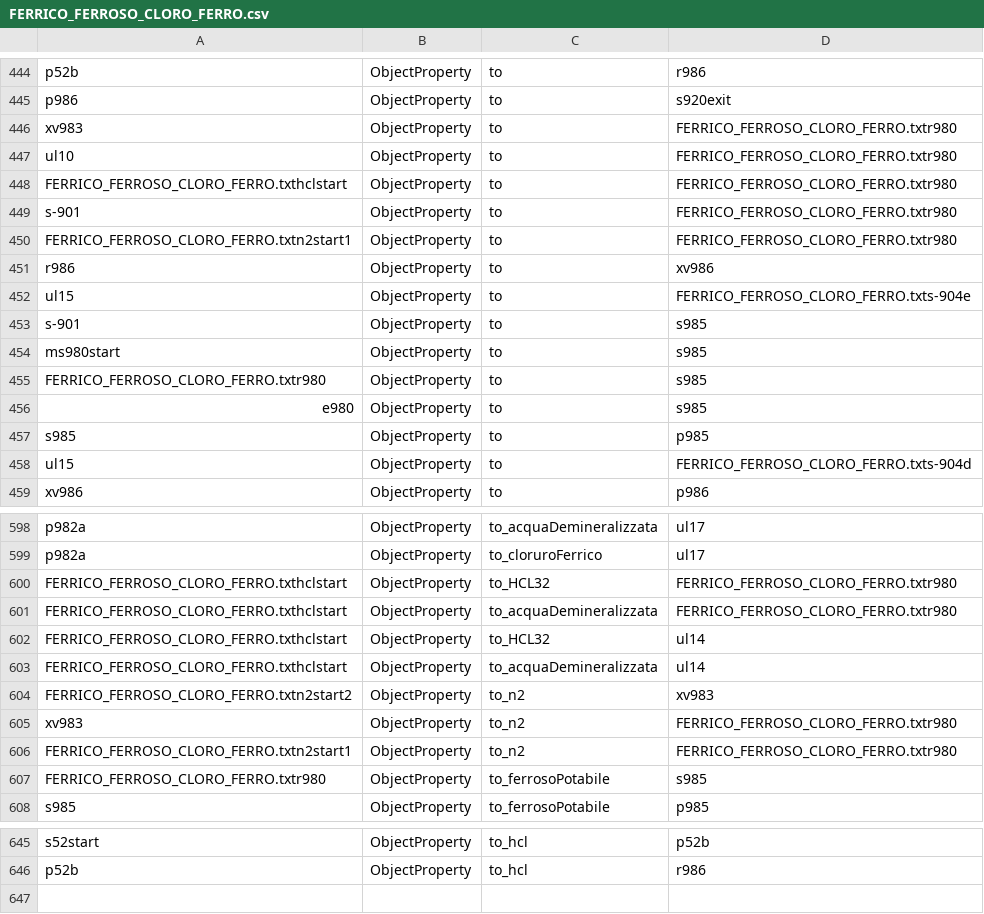
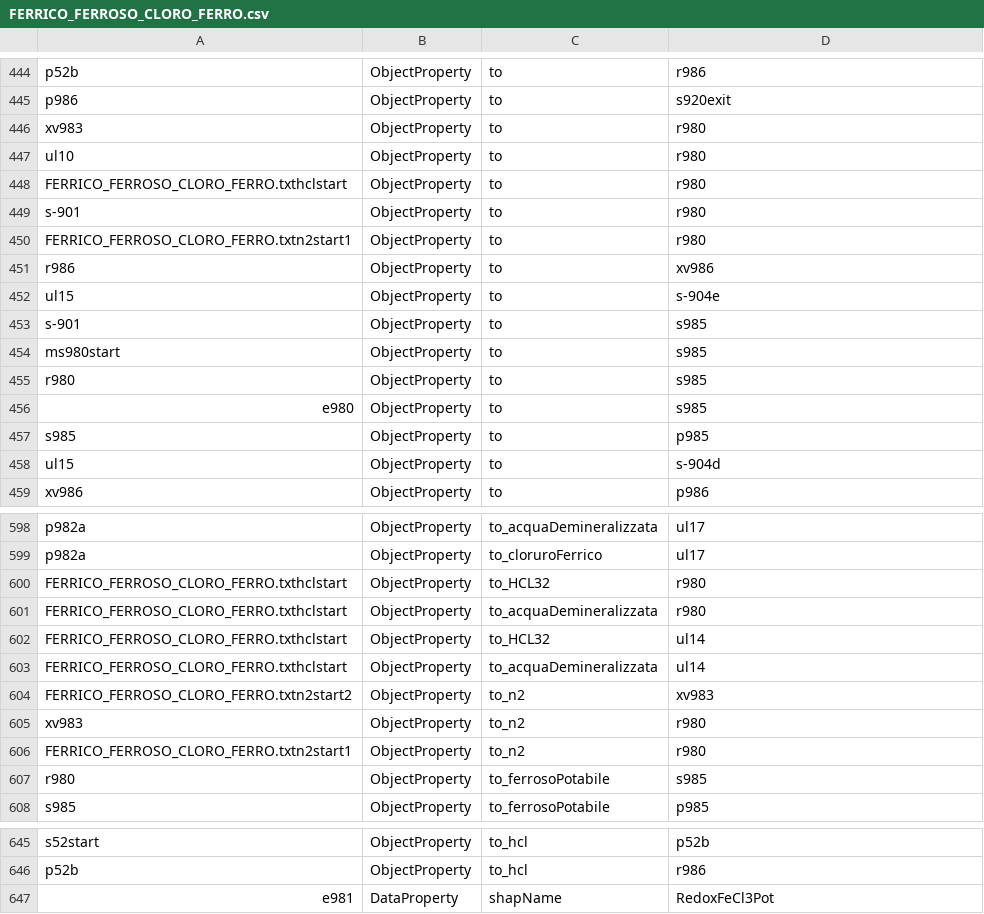
Before and after one commit to niccolocorsani/project-tesi-dockercompose, a CSV file: my-spring-project/all-csv-prorpieta-separate-generato/FERRICO_FERROSO_CLORO_FERRO.csv, drawn as a sheet; only a part is shown, gaps mark what is left out; the diff covers the shown part only.

```diff
--- a/my-spring-project/all-csv-prorpieta-separate-generato/FERRICO_FERROSO_CLORO_FERRO.csv
+++ b/my-spring-project/all-csv-prorpieta-separate-generato/FERRICO_FERROSO_CLORO_FERRO.csv
@@ -445,15 +445,15 @@ p52b;ObjectProperty;to;r986
 p986;ObjectProperty;to;s920exit
-xv983;ObjectProperty;to;FERRICO_FERROSO_CLORO_FERRO.txtr980
-ul10;ObjectProperty;to;FERRICO_FERROSO_CLORO_FERRO.txtr980
-FERRICO_FERROSO_CLORO_FERRO.txthclstart;ObjectProperty;to;FERRICO_FERROSO_CLORO_FERRO.txtr980
-s-901;ObjectProperty;to;FERRICO_FERROSO_CLORO_FERRO.txtr980
-FERRICO_FERROSO_CLORO_FERRO.txtn2start1;ObjectProperty;to;FERRICO_FERROSO_CLORO_FERRO.txtr980
+xv983;ObjectProperty;to;r980
+ul10;ObjectProperty;to;r980
+FERRICO_FERROSO_CLORO_FERRO.txthclstart;ObjectProperty;to;r980
+s-901;ObjectProperty;to;r980
+FERRICO_FERROSO_CLORO_FERRO.txtn2start1;ObjectProperty;to;r980
 r986;ObjectProperty;to;xv986
-ul15;ObjectProperty;to;FERRICO_FERROSO_CLORO_FERRO.txts-904e
+ul15;ObjectProperty;to;s-904e
 s-901;ObjectProperty;to;s985
 ms980start;ObjectProperty;to;s985
-FERRICO_FERROSO_CLORO_FERRO.txtr980;ObjectProperty;to;s985
+r980;ObjectProperty;to;s985
 e980;ObjectProperty;to;s985
 s985;ObjectProperty;to;p985
-ul15;ObjectProperty;to;FERRICO_FERROSO_CLORO_FERRO.txts-904d
+ul15;ObjectProperty;to;s-904d
 xv986;ObjectProperty;to;p986
@@ -599,4 +599,4 @@ p982a;ObjectProperty;to_acquaDemineralizzata;ul17
 p982a;ObjectProperty;to_cloruroFerrico;ul17
-FERRICO_FERROSO_CLORO_FERRO.txthclstart;ObjectProperty;to_HCL32;FERRICO_FERROSO_CLORO_FERRO.txtr980
-FERRICO_FERROSO_CLORO_FERRO.txthclstart;ObjectProperty;to_acquaDemineralizzata;FERRICO_FERROSO_CLORO_FERRO.txtr980
+FERRICO_FERROSO_CLORO_FERRO.txthclstart;ObjectProperty;to_HCL32;r980
+FERRICO_FERROSO_CLORO_FERRO.txthclstart;ObjectProperty;to_acquaDemineralizzata;r980
 FERRICO_FERROSO_CLORO_FERRO.txthclstart;ObjectProperty;to_HCL32;ul14
@@ -604,5 +604,5 @@ FERRICO_FERROSO_CLORO_FERRO.txthclstart;ObjectProperty;to_acquaDemineralizzata;u
 FERRICO_FERROSO_CLORO_FERRO.txtn2start2;ObjectProperty;to_n2;xv983
-xv983;ObjectProperty;to_n2;FERRICO_FERROSO_CLORO_FERRO.txtr980
-FERRICO_FERROSO_CLORO_FERRO.txtn2start1;ObjectProperty;to_n2;FERRICO_FERROSO_CLORO_FERRO.txtr980
-FERRICO_FERROSO_CLORO_FERRO.txtr980;ObjectProperty;to_ferrosoPotabile;s985
+xv983;ObjectProperty;to_n2;r980
+FERRICO_FERROSO_CLORO_FERRO.txtn2start1;ObjectProperty;to_n2;r980
+r980;ObjectProperty;to_ferrosoPotabile;s985
 s985;ObjectProperty;to_ferrosoPotabile;p985
@@ -646 +646,2 @@ s52start;ObjectProperty;to_hcl;p52b
 p52b;ObjectProperty;to_hcl;r986
+e981;DataProperty;shapName;RedoxFeCl3Pot
```
Also changed, not shown: 21 edited cells elsewhere in this file, my-spring-project/all-csv-prorpieta-separate-backup/CARICO_FERRICO_FERROSO_2.csv, my-spring-project/all-csv-prorpieta-separate-backup/FERRICO_FERROSO_CLORO_FERRO.csv, 36 other files.
